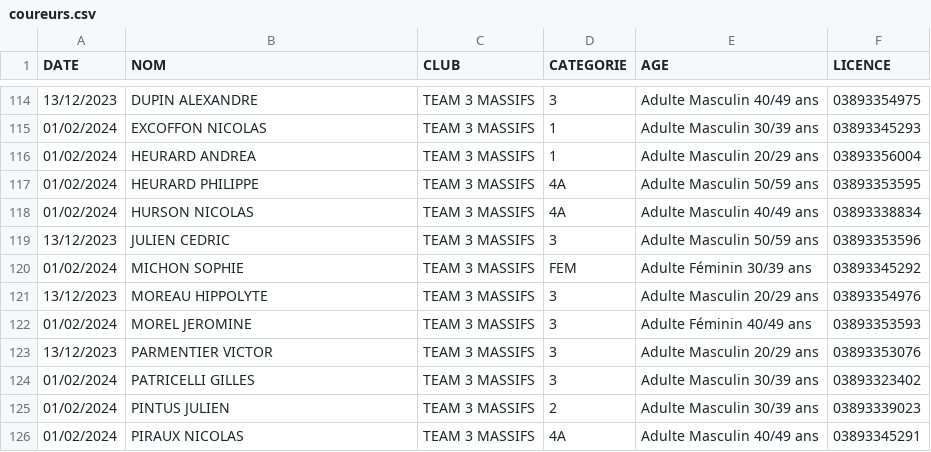
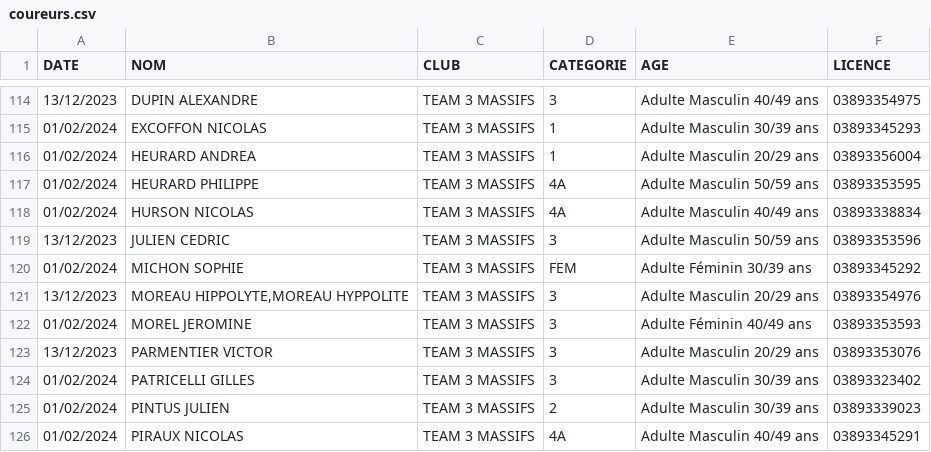
Before and after one commit to TimoWintz/challenge-ufolep, a CSV file: challenge_ufolep_backend/coureurs.csv, drawn as a sheet; only a part is shown, gaps mark what is left out.

```diff
--- a/challenge_ufolep_backend/coureurs.csv
+++ b/challenge_ufolep_backend/coureurs.csv
@@ -120,3 +120,3 @@
 "01/02/2024","MICHON SOPHIE","TEAM 3 MASSIFS","FEM","Adulte Féminin 30/39 ans","03893345292"
-"13/12/2023","MOREAU HIPPOLYTE","TEAM 3 MASSIFS","3","Adulte Masculin 20/29 ans","03893354976"
+"13/12/2023","MOREAU HIPPOLYTE,MOREAU HYPPOLITE","TEAM 3 MASSIFS","3","Adulte Masculin 20/29 ans","03893354976"
 "01/02/2024","MOREL JEROMINE","TEAM 3 MASSIFS","3","Adulte Féminin 40/49 ans","03893353593"
```
Also changed, not shown: challenge_ufolep_backend/courses/courses.csv, challenge_ufolep_backend/courses/resultats/Grimpée du col de la Morte_Classement UFOLEP 3 Grimpée de la Morte 2024.csv, 5 other files.
